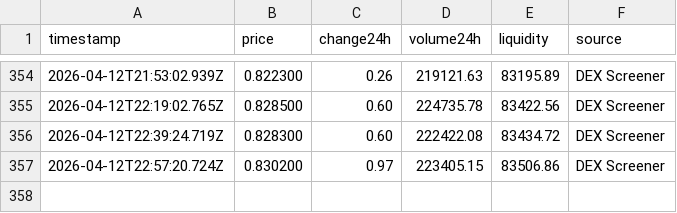
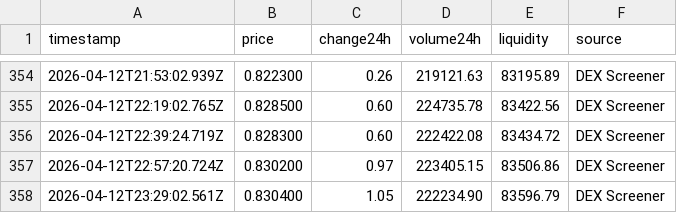
Before and after one commit to SVN-05/crypto-tracker, a CSV file: price_history.csv, drawn as a sheet; only a part is shown, gaps mark what is left out.

```diff
--- a/price_history.csv
+++ b/price_history.csv
@@ -357 +357,2 @@ timestamp,price,change24h,volume24h,liquidity,source
 2026-04-12T22:57:20.724Z,0.830200,0.97,223405.15,83506.86,DEX Screener
+2026-04-12T23:29:02.561Z,0.830400,1.05,222234.90,83596.79,DEX Screener
```
Also changed, not shown: 1 other file.
